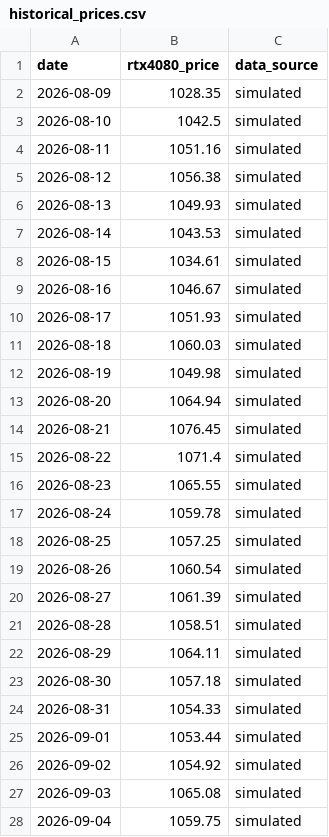
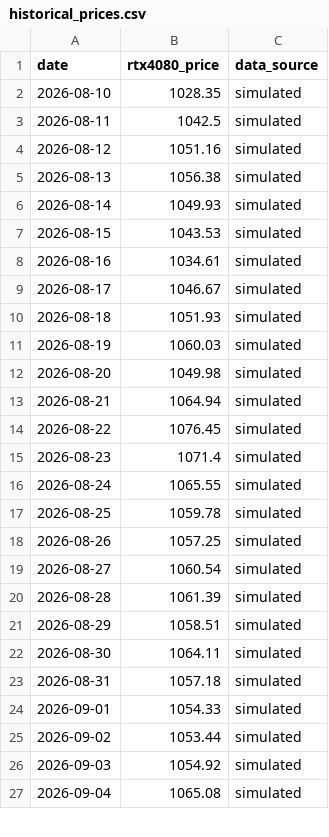
Before and after one commit to Cramermin/GPU_Final_v1, a CSV file: data/historical_prices.csv, drawn as a sheet; only a part is shown; the diff covers the shown part only.

```diff
--- a/data/historical_prices.csv
+++ b/data/historical_prices.csv
@@ -1,28 +1,27 @@
 date,rtx4080_price,data_source
-2026-08-09,1028.35,simulated
-2026-08-10,1042.5,simulated
-2026-08-11,1051.16,simulated
-2026-08-12,1056.38,simulated
-2026-08-13,1049.93,simulated
-2026-08-14,1043.53,simulated
-2026-08-15,1034.61,simulated
-2026-08-16,1046.67,simulated
-2026-08-17,1051.93,simulated
-2026-08-18,1060.03,simulated
-2026-08-19,1049.98,simulated
-2026-08-20,1064.94,simulated
-2026-08-21,1076.45,simulated
-2026-08-22,1071.4,simulated
-2026-08-23,1065.55,simulated
-2026-08-24,1059.78,simulated
-2026-08-25,1057.25,simulated
-2026-08-26,1060.54,simulated
-2026-08-27,1061.39,simulated
-2026-08-28,1058.51,simulated
-2026-08-29,1064.11,simulated
-2026-08-30,1057.18,simulated
-2026-08-31,1054.33,simulated
-2026-09-01,1053.44,simulated
-2026-09-02,1054.92,simulated
-2026-09-03,1065.08,simulated
-2026-09-04,1059.75,simulated
+2026-08-10,1028.35,simulated
+2026-08-11,1042.5,simulated
+2026-08-12,1051.16,simulated
+2026-08-13,1056.38,simulated
+2026-08-14,1049.93,simulated
+2026-08-15,1043.53,simulated
+2026-08-16,1034.61,simulated
+2026-08-17,1046.67,simulated
+2026-08-18,1051.93,simulated
+2026-08-19,1060.03,simulated
+2026-08-20,1049.98,simulated
+2026-08-21,1064.94,simulated
+2026-08-22,1076.45,simulated
+2026-08-23,1071.4,simulated
+2026-08-24,1065.55,simulated
+2026-08-25,1059.78,simulated
+2026-08-26,1057.25,simulated
+2026-08-27,1060.54,simulated
+2026-08-28,1061.39,simulated
+2026-08-29,1058.51,simulated
+2026-08-30,1064.11,simulated
+2026-08-31,1057.18,simulated
+2026-09-01,1054.33,simulated
+2026-09-02,1053.44,simulated
+2026-09-03,1054.92,simulated
+2026-09-04,1065.08,simulated
```
Also changed, not shown: 1 added row and 3 edited cells elsewhere in this file.
